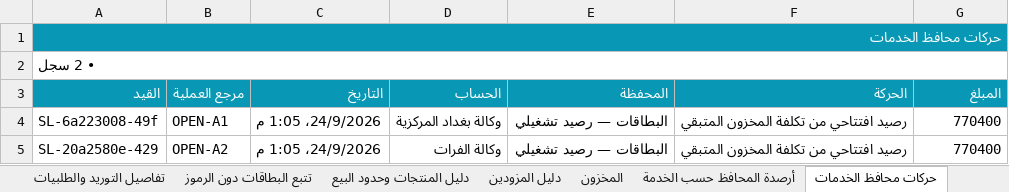
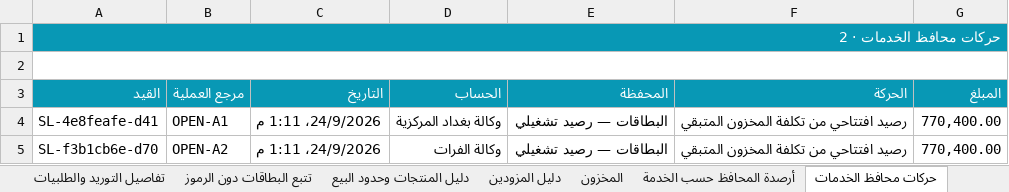
Before and after one commit to iraqtester993-prog/masal, an Excel workbook: tmp/report-export-check.xlsx, sheet حركات محافظ الخدمات, drawn as a sheet; values as stored, in another font and other column widths than the file's, no borders; the diff names each change by its address in the sheet, - before the commit and + after, or states it on an @@ line.

```diff
--- a/tmp/report-export-check.xlsx (sheet حركات محافظ الخدمات)
+++ b/tmp/report-export-check.xlsx (sheet حركات محافظ الخدمات)
-A1 (القيد): حركات محافظ الخدمات
+A1 (القيد): حركات محافظ الخدمات · 2
-A2 (القيد): • 2 سجل
+A2 (القيد): (empty)
-A4 (القيد): SL-6a223008-49f
+A4 (القيد): SL-4e8feafe-d41
-C4:C5 (التاريخ): 24/9/2026، 1:05 م
+C4:C5 (التاريخ): 24/9/2026، 1:11 م
-G4:G5 (المبلغ): 770400
+G4:G5 (المبلغ): 770,400.00
-A5 (القيد): SL-20a2580e-429
+A5 (القيد): SL-f3b1cb6e-d70
```
Also changed, not shown: sheet تتبع البطاقات دون الرموز, sheet أرصدة المحافظ حسب الخدمة, sheet المخزون, sheet تفاصيل التوريد والطلبيات, sheet دليل المنتجات وحدود البيع, sheet الموظفون والصلاحيات الفعلية, 22 more sheets, 13 other files.
